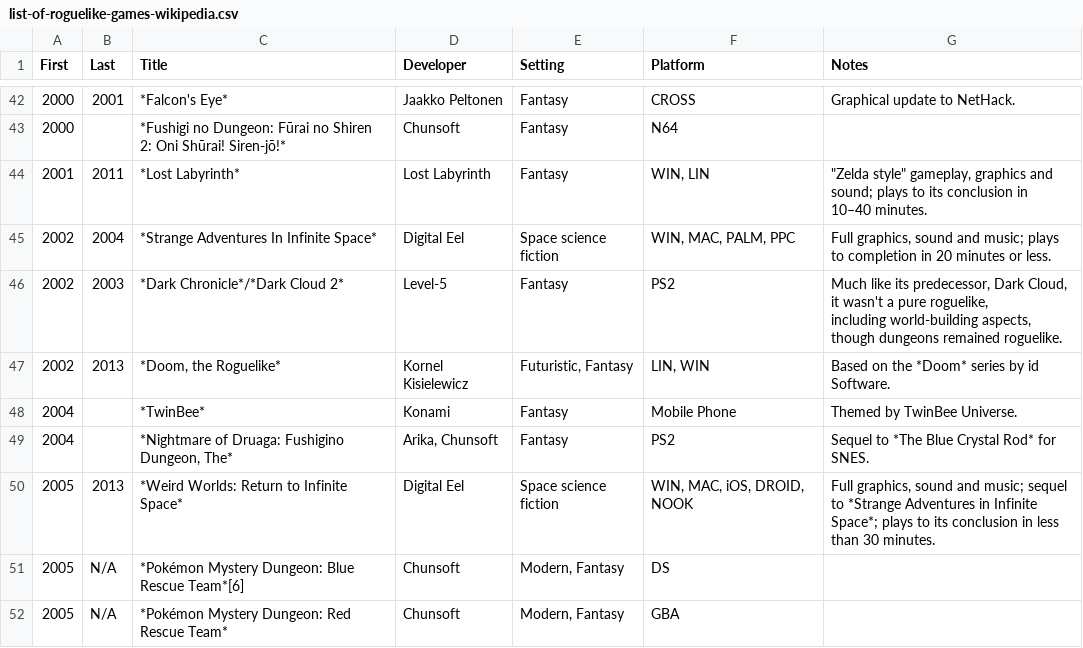
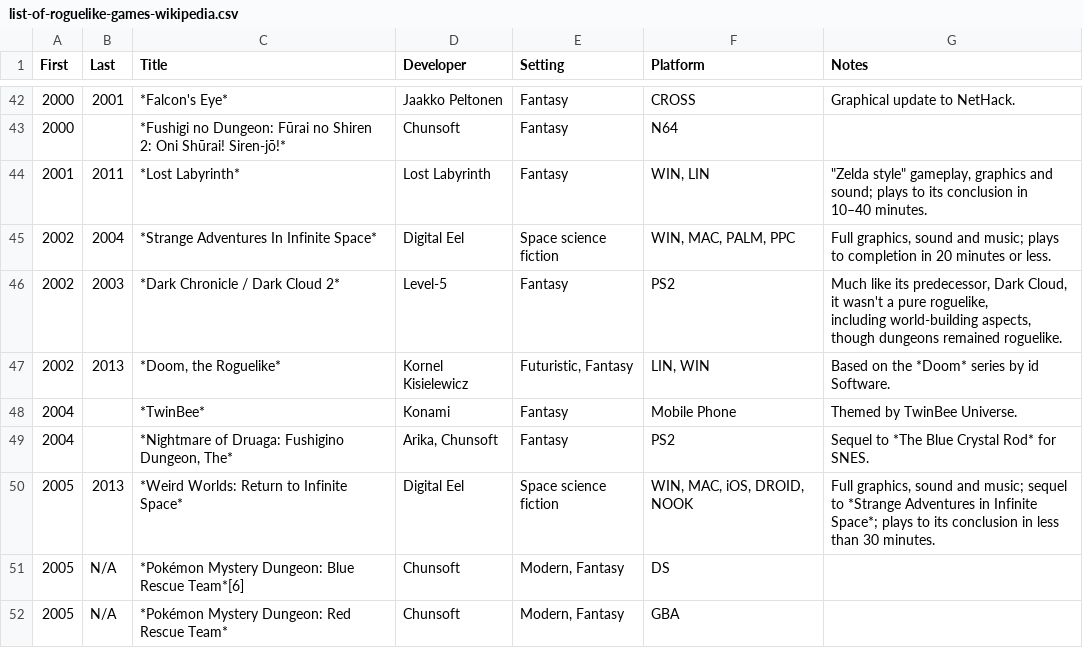
Before and after one commit to Spaxe/roguelike-universe, a CSV file: data/list-of-roguelike-games-wikipedia.csv, drawn as a sheet; only a part is shown, gaps mark what is left out; the diff names each change by its address in the sheet, - before the commit and + after, or states it on an @@ line.

Commit message:
Generating a list of games

```diff
--- a/data/list-of-roguelike-games-wikipedia.csv
+++ b/data/list-of-roguelike-games-wikipedia.csv
-C46 (Title): *Dark Chronicle*/*Dark Cloud 2*
+C46 (Title): *Dark Chronicle / Dark Cloud 2*
```
Also changed, not shown: 4 other files.
